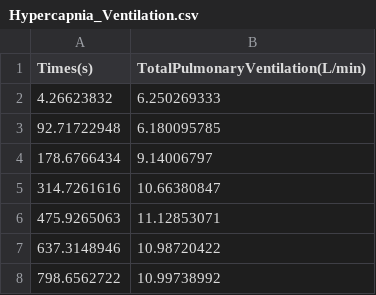
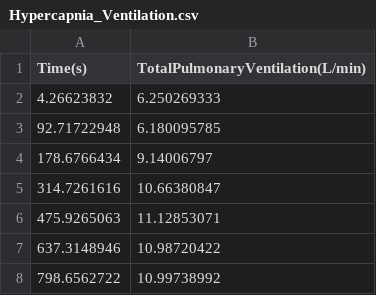
Before and after one commit to BioGearsEngine/core, a CSV file: share/doc/validation/Chemoreceptors/Hypercapnia_Ventilation.csv, drawn as a sheet; only a part is shown.

Commit message:
Incorrect column header (Time(s) vs Times(s)) in validation file was responsible for plotting error.

```diff
--- a/share/doc/validation/Chemoreceptors/Hypercapnia_Ventilation.csv
+++ b/share/doc/validation/Chemoreceptors/Hypercapnia_Ventilation.csv
@@ -1,2 +1,2 @@
-Times(s),TotalPulmonaryVentilation(L/min)
+Time(s),TotalPulmonaryVentilation(L/min)
 4.26623832,6.250269333
```
